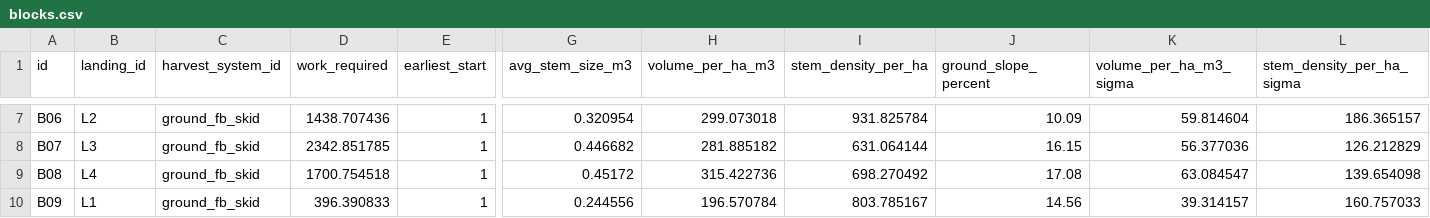
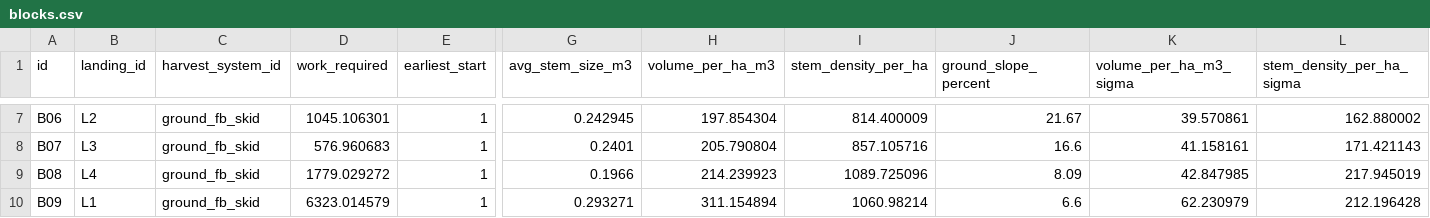
Before and after one commit to UBC-FRESH/fhops, a CSV file: examples/med42/data/blocks.csv, drawn as a sheet; only a part is shown, gaps mark what is left out; the diff covers the shown part only; the diff names each change by its address in the sheet, - before the commit and + after, or states it on an @@ line.

```diff
--- a/examples/med42/data/blocks.csv
+++ b/examples/med42/data/blocks.csv
-D7 (work_required): 1438.707436
+D7 (work_required): 1045.106301
-G7 (avg_stem_size_m3): 0.320954
+G7 (avg_stem_size_m3): 0.242945
-H7 (volume_per_ha_m3): 299.073018
+H7 (volume_per_ha_m3): 197.854304
-I7 (stem_density_per_ha): 931.825784
+I7 (stem_density_per_ha): 814.400009
-J7 (ground_slope_percent): 10.09
+J7 (ground_slope_percent): 21.67
-K7 (volume_per_ha_m3_sigma): 59.814604
+K7 (volume_per_ha_m3_sigma): 39.570861
-L7 (stem_density_per_ha_sigma): 186.365157
+L7 (stem_density_per_ha_sigma): 162.880002
-D8 (work_required): 2342.851785
+D8 (work_required): 576.960683
-G8 (avg_stem_size_m3): 0.446682
+G8 (avg_stem_size_m3): 0.2401
-H8 (volume_per_ha_m3): 281.885182
+H8 (volume_per_ha_m3): 205.790804
-I8 (stem_density_per_ha): 631.064144
+I8 (stem_density_per_ha): 857.105716
-J8 (ground_slope_percent): 16.15
+J8 (ground_slope_percent): 16.6
-K8 (volume_per_ha_m3_sigma): 56.377036
+K8 (volume_per_ha_m3_sigma): 41.158161
-L8 (stem_density_per_ha_sigma): 126.212829
+L8 (stem_density_per_ha_sigma): 171.421143
-D9 (work_required): 1700.754518
+D9 (work_required): 1779.029272
-G9 (avg_stem_size_m3): 0.45172
+G9 (avg_stem_size_m3): 0.1966
-H9 (volume_per_ha_m3): 315.422736
+H9 (volume_per_ha_m3): 214.239923
-I9 (stem_density_per_ha): 698.270492
+I9 (stem_density_per_ha): 1089.725096
-J9 (ground_slope_percent): 17.08
+J9 (ground_slope_percent): 8.09
-K9 (volume_per_ha_m3_sigma): 63.084547
+K9 (volume_per_ha_m3_sigma): 42.847985
-L9 (stem_density_per_ha_sigma): 139.654098
+L9 (stem_density_per_ha_sigma): 217.945019
-D10 (work_required): 396.390833
+D10 (work_required): 6323.014579
-G10 (avg_stem_size_m3): 0.244556
+G10 (avg_stem_size_m3): 0.293271
-H10 (volume_per_ha_m3): 196.570784
+H10 (volume_per_ha_m3): 311.154894
-I10 (stem_density_per_ha): 803.785167
+I10 (stem_density_per_ha): 1060.98214
-J10 (ground_slope_percent): 14.56
+J10 (ground_slope_percent): 6.6
-K10 (volume_per_ha_m3_sigma): 39.314157
+K10 (volume_per_ha_m3_sigma): 62.230979
-L10 (stem_density_per_ha_sigma): 160.757033
+L10 (stem_density_per_ha_sigma): 212.196428
```
Also changed, not shown: 50 edited cells elsewhere in this file, examples/large84/data/blocks.csv, examples/med42/data/prod_rates.csv, 8 other files.
